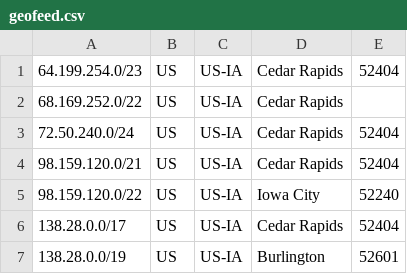
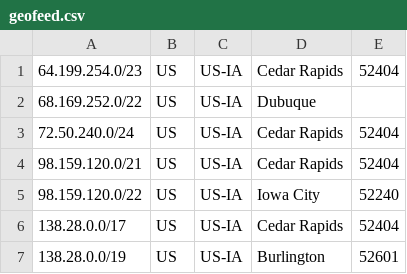
Before and after one commit to dustinhoward2024/geofeed, a CSV file: geofeed.csv, drawn as a sheet; only a part is shown.

Commit message:
Update geofeed.csv

```diff
--- a/geofeed.csv
+++ b/geofeed.csv
@@ -1,3 +1,3 @@
 64.199.254.0/23,US,US-IA,Cedar Rapids,52404
-68.169.252.0/22,US,US-IA,Cedar Rapids,
+68.169.252.0/22,US,US-IA,Dubuque,
 72.50.240.0/24,US,US-IA,Cedar Rapids,52404
```
